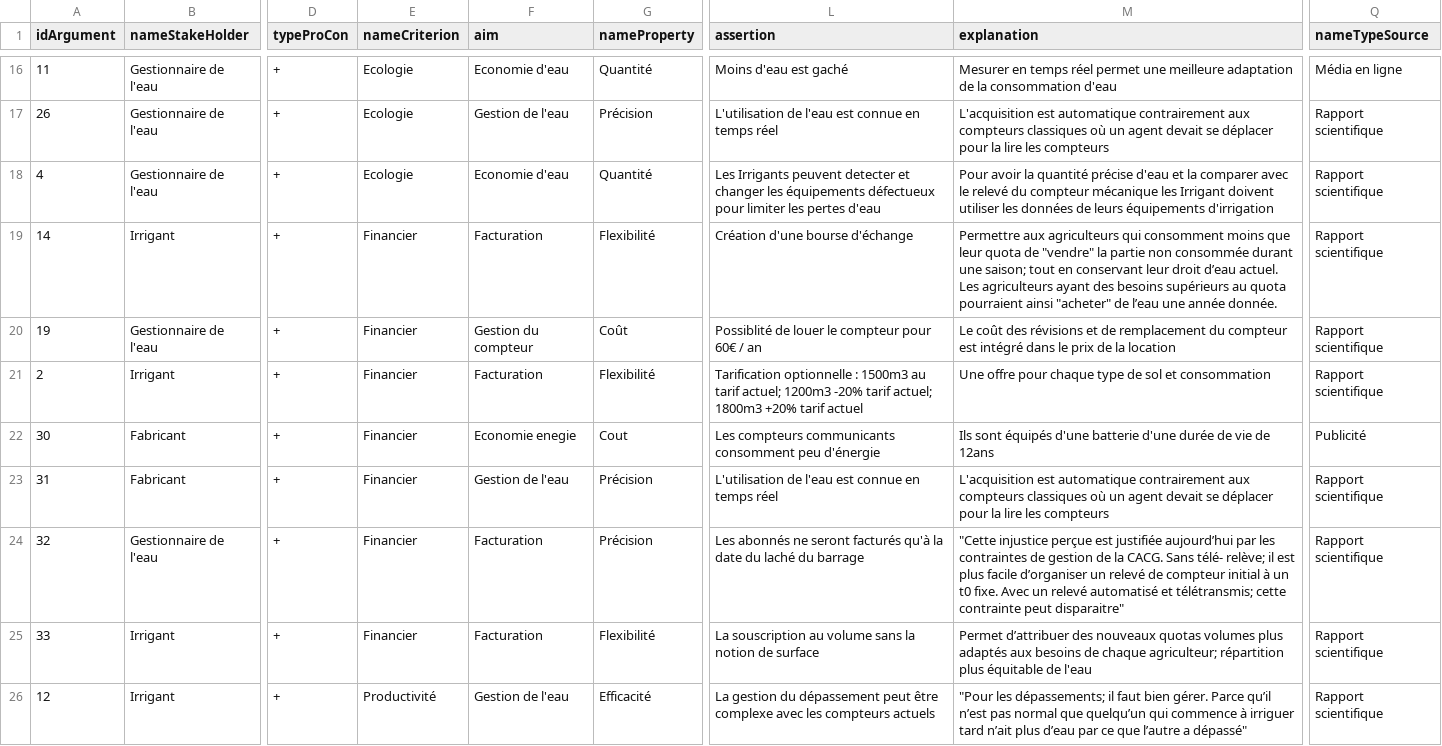
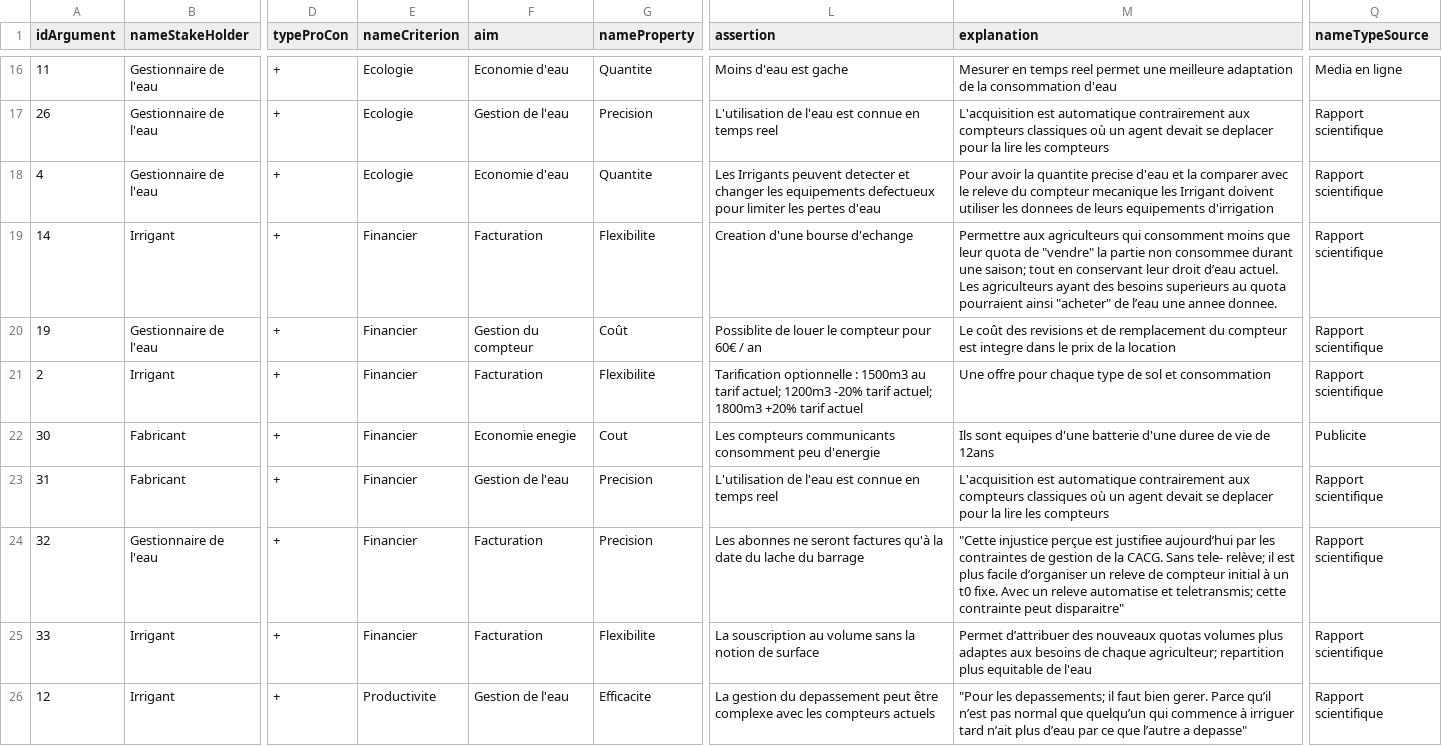
Before and after one commit to LSADOU/Innovation-Argumentation-Diffusion, a CSV file: InnoDiffArg/includes/MyChoice_argument.csv, drawn as a sheet; only a part is shown, gaps mark what is left out; the diff covers the shown part only; the diff names each change by its address in the sheet, - before the commit and + after, or states it on an @@ line.

```diff
--- a/InnoDiffArg/includes/MyChoice_argument.csv
+++ b/InnoDiffArg/includes/MyChoice_argument.csv
-G16 (nameProperty): Quantité
+G16 (nameProperty): Quantite
-L16 (assertion): Moins d'eau est gaché
+L16 (assertion): Moins d'eau est gache
-M16 (explanation): …en temps réel permet une…
+M16 (explanation): …en temps reel permet une…
-Q16 (nameTypeSource): Média en ligne
+Q16 (nameTypeSource): Media en ligne
-G17 (nameProperty): Précision
+G17 (nameProperty): Precision
-L17 (assertion): …en temps réel
+L17 (assertion): …en temps reel
-M17 (explanation): …devait se déplacer pour la…
+M17 (explanation): …devait se deplacer pour la…
-G18 (nameProperty): Quantité
+G18 (nameProperty): Quantite
-L18 (assertion): …changer les équipements défectueux pour limiter…
+L18 (assertion): …changer les equipements defectueux pour limiter…
-M18 (explanation): …avoir la quantité précise d'eau et la comparer avec le relevé du compteur mécanique les Irrigant doivent utiliser les données de leurs équipements d'irrigation
+M18 (explanation): …avoir la quantite precise d'eau et la comparer avec le releve du compteur mecanique les Irrigant doivent utiliser les donnees de leurs equipements d'irrigation
-G19 (nameProperty): Flexibilité
+G19 (nameProperty): Flexibilite
-L19 (assertion): Création d'une bourse d'échange
+L19 (assertion): Creation d'une bourse d'echange
-M19 (explanation): …partie non consommée durant une saison; tout en conservant leur droit d’eau actuel. Les agriculteurs ayant des besoins supérieurs au quota pourraient ainsi "acheter" de l’eau une année donnée.
+M19 (explanation): …partie non consommee durant une saison; tout en conservant leur droit d’eau actuel. Les agriculteurs ayant des besoins superieurs au quota pourraient ainsi "acheter" de l’eau une annee donnee.
-L20 (assertion): Possiblité de louer le compteur pour 60€ / an
+L20 (assertion): Possiblite de louer le compteur pour 60€ / an
-M20 (explanation): …coût des révisions et de remplacement du compteur est intégré dans le…
+M20 (explanation): …coût des revisions et de remplacement du compteur est integre dans le…
-G21 (nameProperty): Flexibilité
+G21 (nameProperty): Flexibilite
-L22 (assertion): …consomment peu d'énergie
+L22 (assertion): …consomment peu d'energie
-M22 (explanation): Ils sont équipés d'une batterie d'une durée de vie…
+M22 (explanation): Ils sont equipes d'une batterie d'une duree de vie…
-Q22 (nameTypeSource): Publicité
+Q22 (nameTypeSource): Publicite
-G23:G24 (nameProperty): Précision
+G23:G24 (nameProperty): Precision
-L23 (assertion): …en temps réel
+L23 (assertion): …en temps reel
-M23 (explanation): …devait se déplacer pour la…
+M23 (explanation): …devait se deplacer pour la…
-L24 (assertion): Les abonnés ne seront facturés qu'à la date du laché du barrage
+L24 (assertion): Les abonnes ne seront factures qu'à la date du lache du barrage
-M24 (explanation): …perçue est justifiée aujourd’hui par les contraintes de gestion de la CACG. Sans télé- relève; il est plus facile d’organiser un relevé de compteur initial à un t0 fixe. Avec un relevé automatisé et télétransmis; cette contrainte…
+M24 (explanation): …perçue est justifiee aujourd’hui par les contraintes de gestion de la CACG. Sans tele- relève; il est plus facile d’organiser un releve de compteur initial à un t0 fixe. Avec un releve automatise et teletransmis; cette contrainte…
-G25 (nameProperty): Flexibilité
+G25 (nameProperty): Flexibilite
-M25 (explanation): …volumes plus adaptés aux besoins de chaque agriculteur; répartition plus équitable de l'eau
+M25 (explanation): …volumes plus adaptes aux besoins de chaque agriculteur; repartition plus equitable de l'eau
-E26 (nameCriterion): Productivité
+E26 (nameCriterion): Productivite
-G26 (nameProperty): Efficacité
+G26 (nameProperty): Efficacite
-L26 (assertion): …gestion du dépassement peut être…
+L26 (assertion): …gestion du depassement peut être…
-M26 (explanation): "Pour les dépassements; il faut bien gérer. Parce qu’il n’est pas normal que quelqu’un qui commence à irriguer tard n’ait plus d’eau par ce que l’autre a dépassé"
+M26 (explanation): "Pour les depassements; il faut bien gerer. Parce qu’il n’est pas normal que quelqu’un qui commence à irriguer tard n’ait plus d’eau par ce que l’autre a depasse"
```
Also changed, not shown: 73 edited cells elsewhere in this file, 6 other files.
